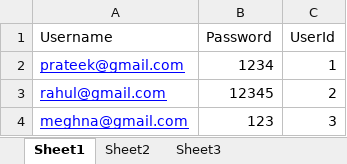
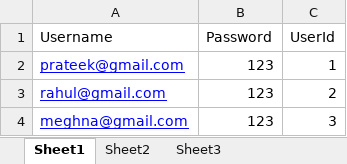
Before and after one commit to SumanPahari/FaceDetection, an Excel workbook: userdata.xlsx, sheet Sheet1, drawn as a sheet; values as stored, in another font and other column widths than the file's, no borders; the diff names each change by its address in the sheet, - before the commit and + after, or states it on an @@ line.

Commit message:
change user

```diff
--- a/userdata.xlsx (sheet Sheet1)
+++ b/userdata.xlsx (sheet Sheet1)
-B2 (Password): 1234
+B2 (Password): 123
-B3 (Password): 12345
+B3 (Password): 123
```
